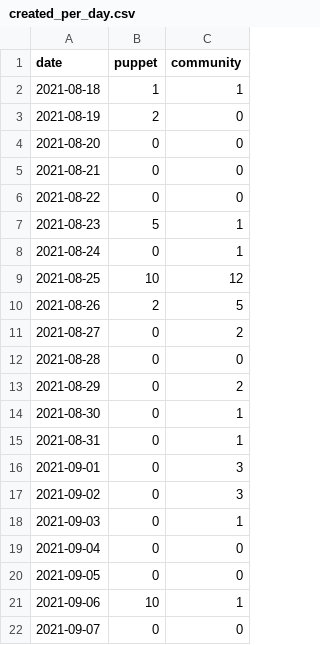
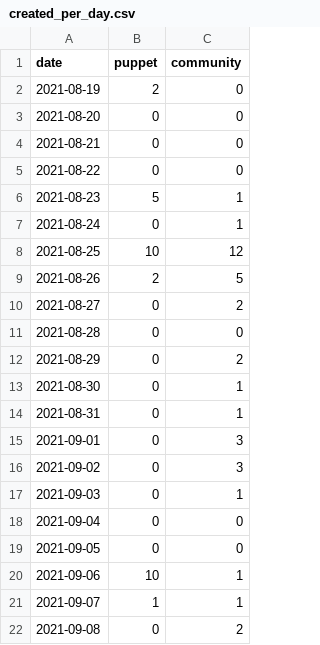
Before and after one commit to overlookinfra/community_management, a CSV file: created_per_day.csv, drawn as a sheet.

```diff
--- a/created_per_day.csv
+++ b/created_per_day.csv
@@ -1,3 +1,2 @@
 date,puppet,community
-2021-08-18,1,1
 2021-08-19,2,0
@@ -21,2 +20,3 @@ date,puppet,community
 2021-09-06,10,1
-2021-09-07,0,0
+2021-09-07,1,1
+2021-09-08,0,2
```
Also changed, not shown: docs/created_per_day.csv, docs/pr_work_done.csv, 25 other files.
